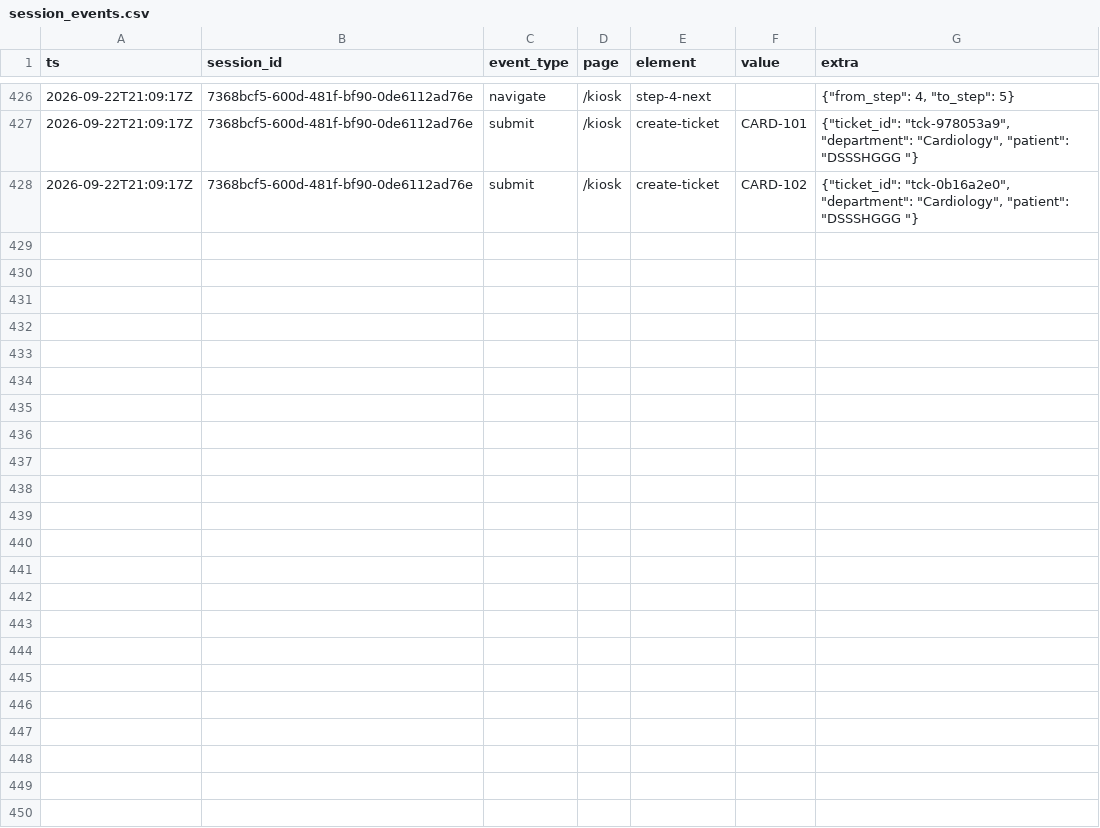
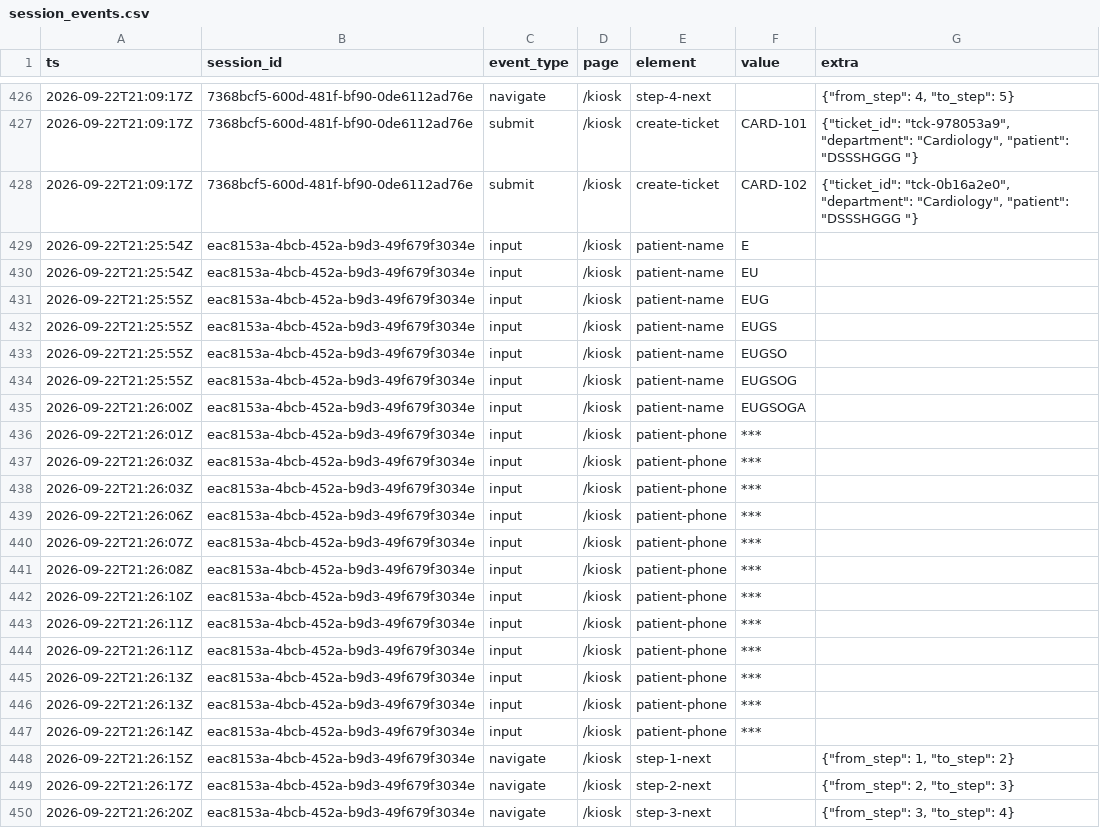
Before and after one commit to pheonix14/rekov, a CSV file: rekov/data/database/session_events.csv, drawn as a sheet; only a part is shown, gaps mark what is left out.

```diff
--- a/rekov/data/database/session_events.csv
+++ b/rekov/data/database/session_events.csv
@@ -428 +428,23 @@ ts,session_id,event_type,page,element,value,extra
 2026-09-22T21:09:17Z,7368bcf5-600d-481f-bf90-0de6112ad76e,submit,/kiosk,create-ticket,CARD-102,"{""ticket_id"": ""tck-0b16a2e0"", ""department"": ""Cardiology"", ""patient"": ""DSSSHGGG ""}"
+2026-09-22T21:25:54Z,eac8153a-4bcb-452a-b9d3-49f679f3034e,input,/kiosk,patient-name,E,
+2026-09-22T21:25:54Z,eac8153a-4bcb-452a-b9d3-49f679f3034e,input,/kiosk,patient-name,EU,
+2026-09-22T21:25:55Z,eac8153a-4bcb-452a-b9d3-49f679f3034e,input,/kiosk,patient-name,EUG,
+2026-09-22T21:25:55Z,eac8153a-4bcb-452a-b9d3-49f679f3034e,input,/kiosk,patient-name,EUGS,
+2026-09-22T21:25:55Z,eac8153a-4bcb-452a-b9d3-49f679f3034e,input,/kiosk,patient-name,EUGSO,
+2026-09-22T21:25:55Z,eac8153a-4bcb-452a-b9d3-49f679f3034e,input,/kiosk,patient-name,EUGSOG,
+2026-09-22T21:26:00Z,eac8153a-4bcb-452a-b9d3-49f679f3034e,input,/kiosk,patient-name,EUGSOGA,
+2026-09-22T21:26:01Z,eac8153a-4bcb-452a-b9d3-49f679f3034e,input,/kiosk,patient-phone,***,
+2026-09-22T21:26:03Z,eac8153a-4bcb-452a-b9d3-49f679f3034e,input,/kiosk,patient-phone,***,
+2026-09-22T21:26:03Z,eac8153a-4bcb-452a-b9d3-49f679f3034e,input,/kiosk,patient-phone,***,
+2026-09-22T21:26:06Z,eac8153a-4bcb-452a-b9d3-49f679f3034e,input,/kiosk,patient-phone,***,
+2026-09-22T21:26:07Z,eac8153a-4bcb-452a-b9d3-49f679f3034e,input,/kiosk,patient-phone,***,
+2026-09-22T21:26:08Z,eac8153a-4bcb-452a-b9d3-49f679f3034e,input,/kiosk,patient-phone,***,
+2026-09-22T21:26:10Z,eac8153a-4bcb-452a-b9d3-49f679f3034e,input,/kiosk,patient-phone,***,
+2026-09-22T21:26:11Z,eac8153a-4bcb-452a-b9d3-49f679f3034e,input,/kiosk,patient-phone,***,
+2026-09-22T21:26:11Z,eac8153a-4bcb-452a-b9d3-49f679f3034e,input,/kiosk,patient-phone,***,
+2026-09-22T21:26:13Z,eac8153a-4bcb-452a-b9d3-49f679f3034e,input,/kiosk,patient-phone,***,
+2026-09-22T21:26:13Z,eac8153a-4bcb-452a-b9d3-49f679f3034e,input,/kiosk,patient-phone,***,
+2026-09-22T21:26:14Z,eac8153a-4bcb-452a-b9d3-49f679f3034e,input,/kiosk,patient-phone,***,
+2026-09-22T21:26:15Z,eac8153a-4bcb-452a-b9d3-49f679f3034e,navigate,/kiosk,step-1-next,,"{""from_step"": 1, ""to_step"": 2}"
+2026-09-22T21:26:17Z,eac8153a-4bcb-452a-b9d3-49f679f3034e,navigate,/kiosk,step-2-next,,"{""from_step"": 2, ""to_step"": 3}"
+2026-09-22T21:26:20Z,eac8153a-4bcb-452a-b9d3-49f679f3034e,navigate,/kiosk,step-3-next,,"{""from_step"": 3, ""to_step"": 4}"
```
Also changed, not shown: 5 other files.
